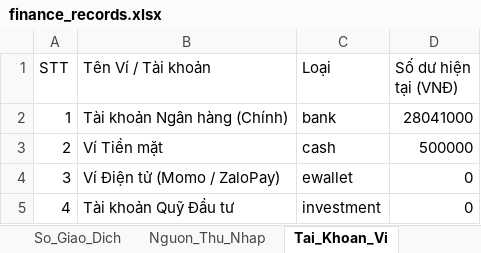
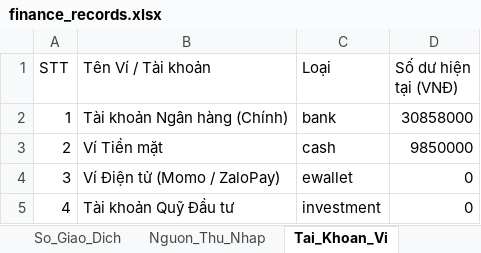
Before and after one commit to Noophuthinh/qltc-noo, an Excel workbook: data/finance_records.xlsx, sheet Tai_Khoan_Vi, drawn as a sheet; values as stored, in another font and other column widths than the file's, no borders; the diff names each change by its address in the sheet, - before the commit and + after, or states it on an @@ line.

```diff
--- a/data/finance_records.xlsx (sheet Tai_Khoan_Vi)
+++ b/data/finance_records.xlsx (sheet Tai_Khoan_Vi)
-D2 (Số dư hiện tại (VNĐ)): 28041000
+D2 (Số dư hiện tại (VNĐ)): 30858000
-D3 (Số dư hiện tại (VNĐ)): 500000
+D3 (Số dư hiện tại (VNĐ)): 9850000
```
Also changed, not shown: sheet So_Giao_Dich, 3 other files.
